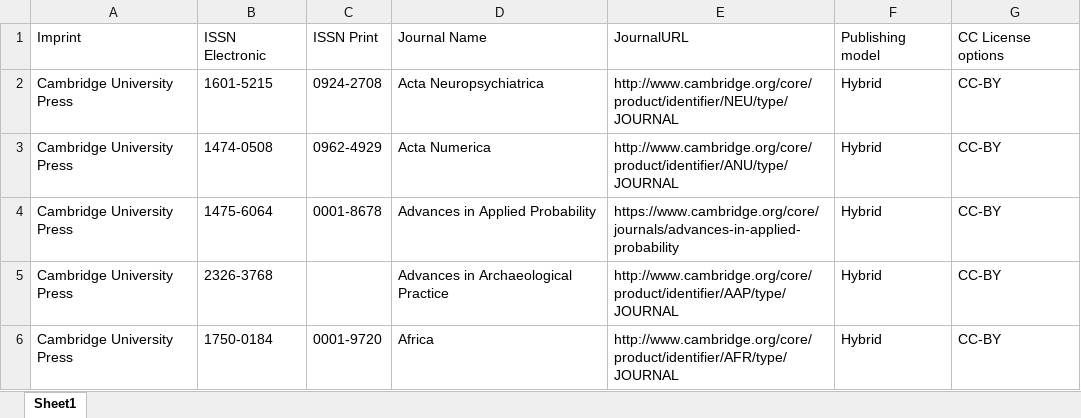
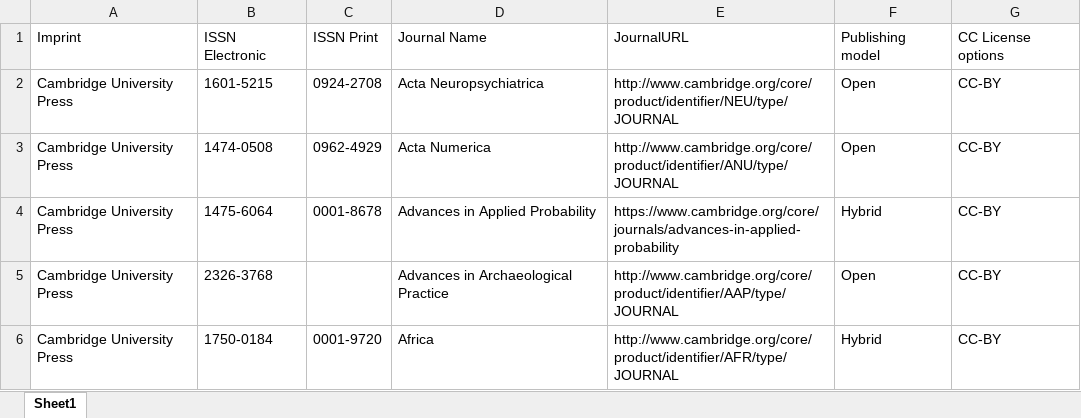
Before and after one commit to Kungbib/oa-tskr, an Excel workbook: Bibsam_tidskriftslistor/scifree_data_cambridge.xlsx, sheet Sheet1, drawn as a sheet; only a part is shown; values as stored, in another font and other column widths than the file's, no borders; table styles not drawn; the diff covers the shown part only; the diff names each change by its address in the sheet, - before the commit and + after, or states it on an @@ line.

```diff
--- a/Bibsam_tidskriftslistor/scifree_data_cambridge.xlsx (sheet Sheet1)
+++ b/Bibsam_tidskriftslistor/scifree_data_cambridge.xlsx (sheet Sheet1)
-F2:F3: Hybrid
+F2:F3: Open
-F5: Hybrid
+F5: Open
```
Also changed, not shown: 1 added row, 2 removed rows and 48 edited cells elsewhere in this sheet, Bibsam_tidskriftslistor/Uppdateringar/tidskriftslistor_ändringar_2025.xlsx, Bibsam_tidskriftslistor/scifree_data_gruyter.xlsx, 1 other file.
